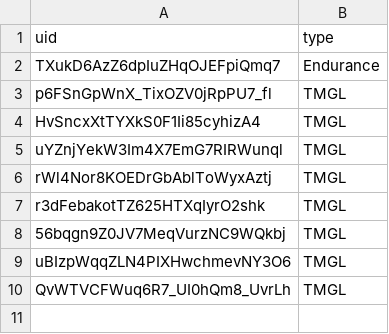
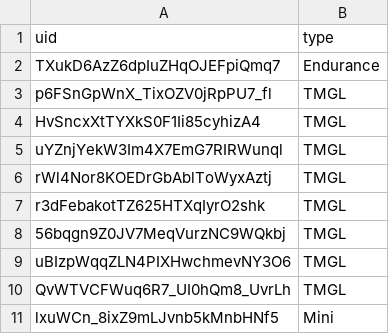
Before and after one commit to spl1nes/tmrank, a CSV file: scripts/remove.csv, drawn as a sheet; the diff names each change by its address in the sheet, - before the commit and + after, or states it on an @@ line.

Commit message:
Update remove.csv

```diff
--- a/scripts/remove.csv
+++ b/scripts/remove.csv
+row 11: lxuWCn_8ixZ9mLJvnb5kMnbHNf5 | Mini
```
